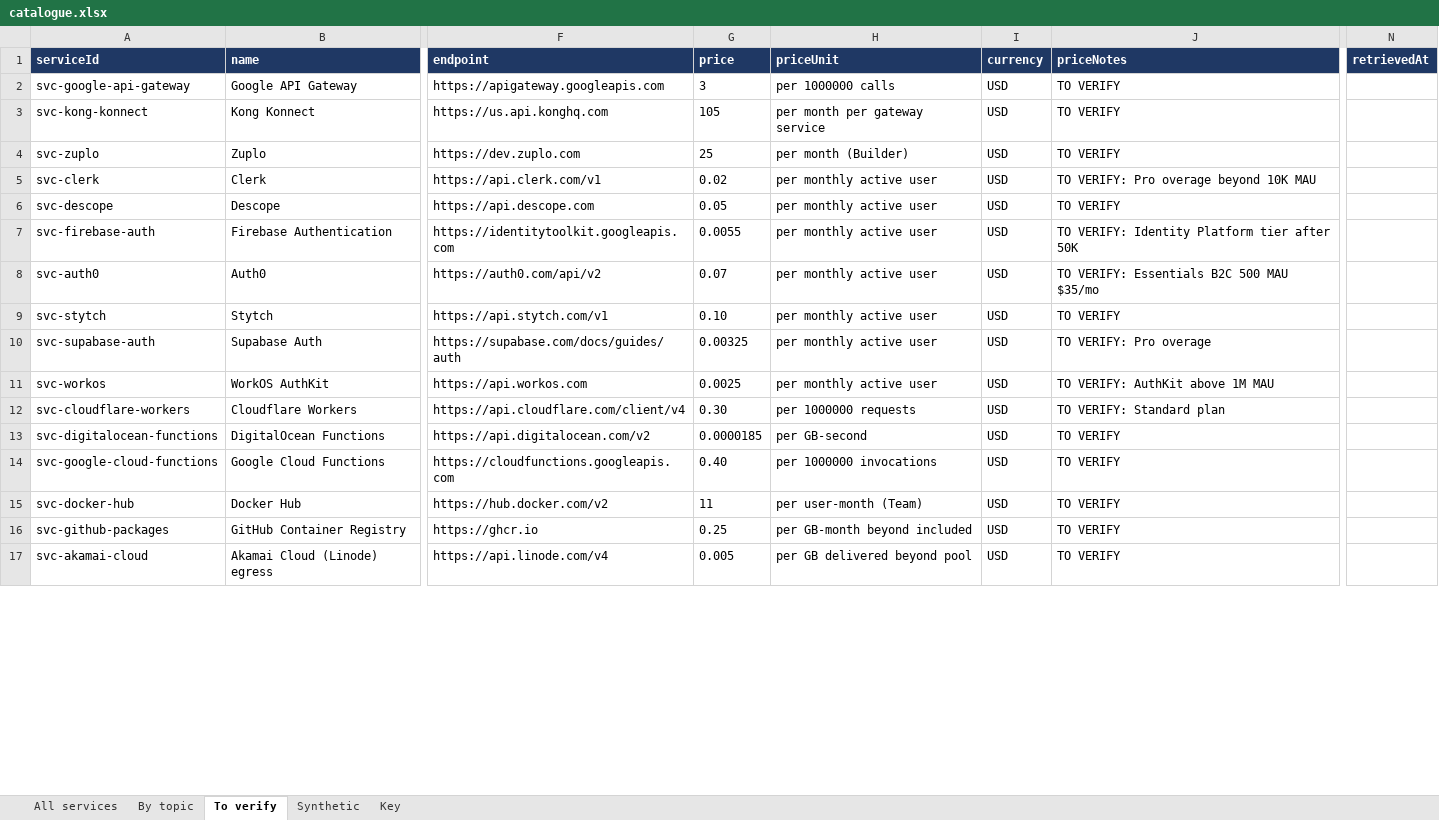
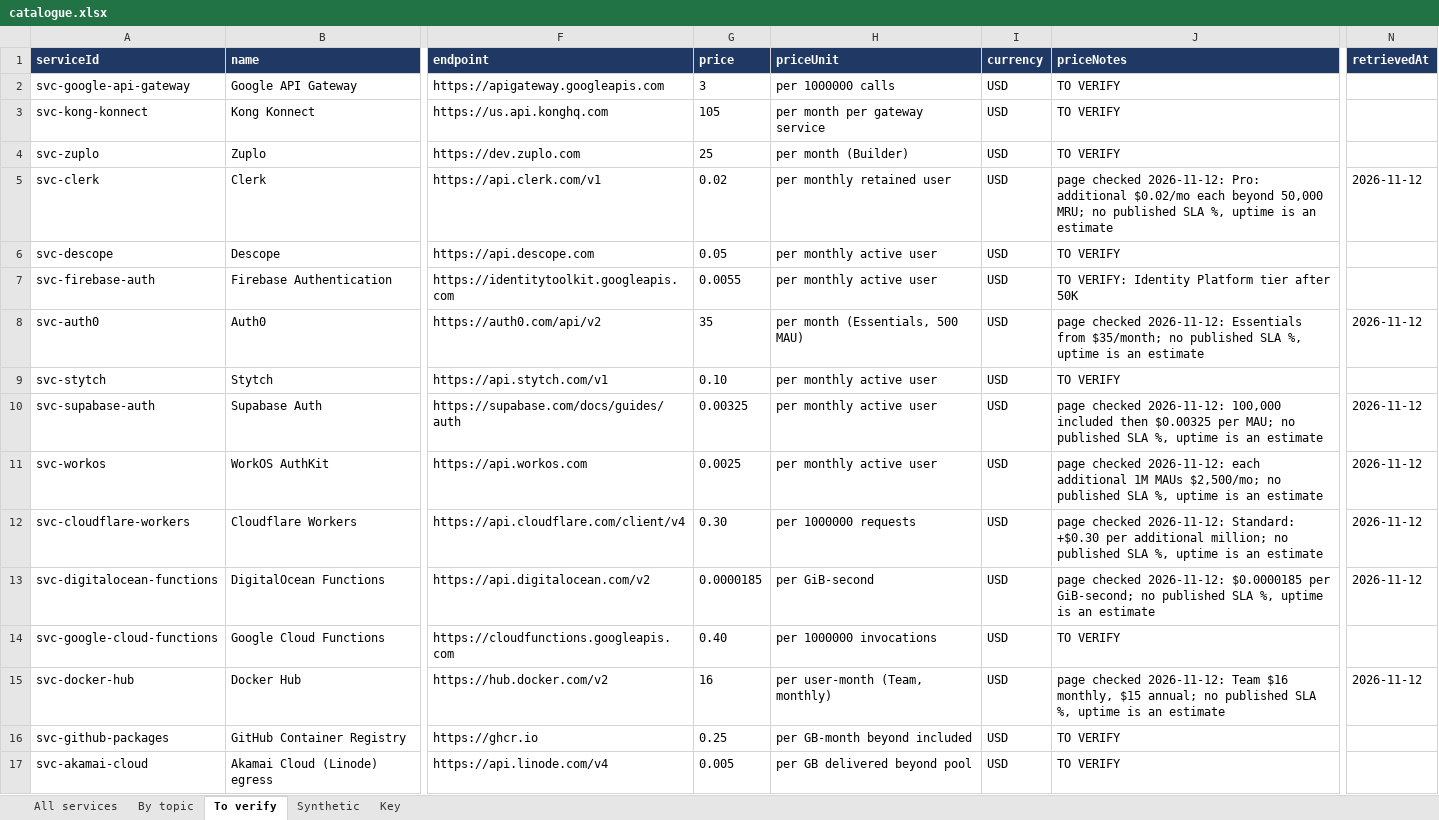
Before and after one commit to Hikunokyojin/SAGE_Cloud_Project_2026, an Excel workbook: data/catalogue.xlsx, sheet To verify, drawn as a sheet; only a part is shown, gaps mark what is left out; values as stored, in another font and other column widths than the file's, no borders; the diff covers the shown part only; the diff names each change by its address in the sheet, - before the commit and + after, or states it on an @@ line.

Commit message:
data(catalogue): 74 third-party services checked against their pricing pages and ingested (160 real)

```diff
--- a/data/catalogue.xlsx (sheet To verify)
+++ b/data/catalogue.xlsx (sheet To verify)
-H5 (priceUnit): per monthly active user
+H5 (priceUnit): per monthly retained user
-J5 (priceNotes): TO VERIFY: Pro overage beyond 10K MAU
+J5 (priceNotes): page checked 2026-11-12: Pro: additional $0.02/mo each beyond 50,000 MRU; no published SLA %, uptime is an estimate
-N5 (retrievedAt): (empty)
+N5 (retrievedAt): 2026-11-12
-G8 (price): 0.07
+G8 (price): 35
-H8 (priceUnit): per monthly active user
+H8 (priceUnit): per month (Essentials, 500 MAU)
-J8 (priceNotes): TO VERIFY: Essentials B2C 500 MAU $35/mo
+J8 (priceNotes): page checked 2026-11-12: Essentials from $35/month; no published SLA %, uptime is an estimate
-N8 (retrievedAt): (empty)
+N8 (retrievedAt): 2026-11-12
-J10 (priceNotes): TO VERIFY: Pro overage
+J10 (priceNotes): page checked 2026-11-12: 100,000 included then $0.00325 per MAU; no published SLA %, uptime is an estimate
-N10:N13 (retrievedAt): (empty)
+N10:N13 (retrievedAt): 2026-11-12
-J11 (priceNotes): TO VERIFY: AuthKit above 1M MAU
+J11 (priceNotes): page checked 2026-11-12: each additional 1M MAUs $2,500/mo; no published SLA %, uptime is an estimate
-J12 (priceNotes): TO VERIFY: Standard plan
+J12 (priceNotes): page checked 2026-11-12: Standard: +$0.30 per additional million; no published SLA %, uptime is an estimate
-H13 (priceUnit): per GB-second
+H13 (priceUnit): per GiB-second
-J13 (priceNotes): TO VERIFY
+J13 (priceNotes): page checked 2026-11-12: $0.0000185 per GiB-second; no published SLA %, uptime is an estimate
-G15 (price): 11
+G15 (price): 16
-H15 (priceUnit): per user-month (Team)
+H15 (priceUnit): per user-month (Team, monthly)
-J15 (priceNotes): TO VERIFY
+J15 (priceNotes): page checked 2026-11-12: Team $16 monthly, $15 annual; no published SLA %, uptime is an estimate
-N15 (retrievedAt): (empty)
+N15 (retrievedAt): 2026-11-12
```
Also changed, not shown: 203 edited cells elsewhere in this sheet, sheet All services, sheet Key, 3 other files.
